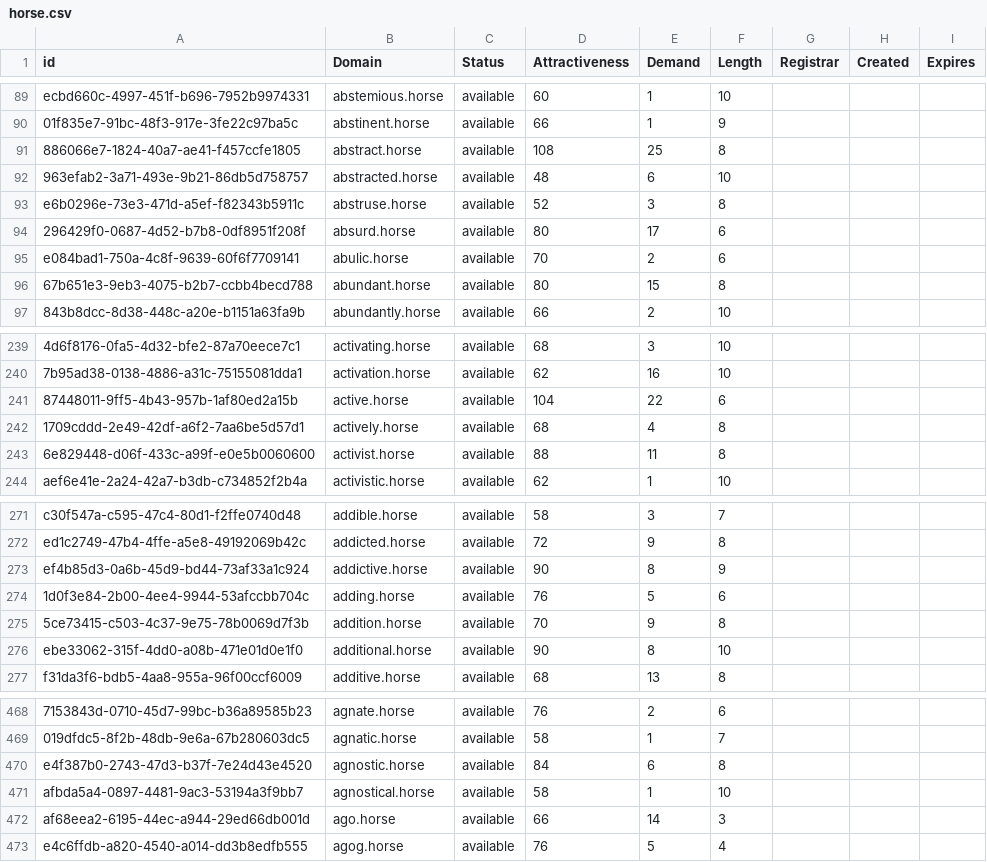
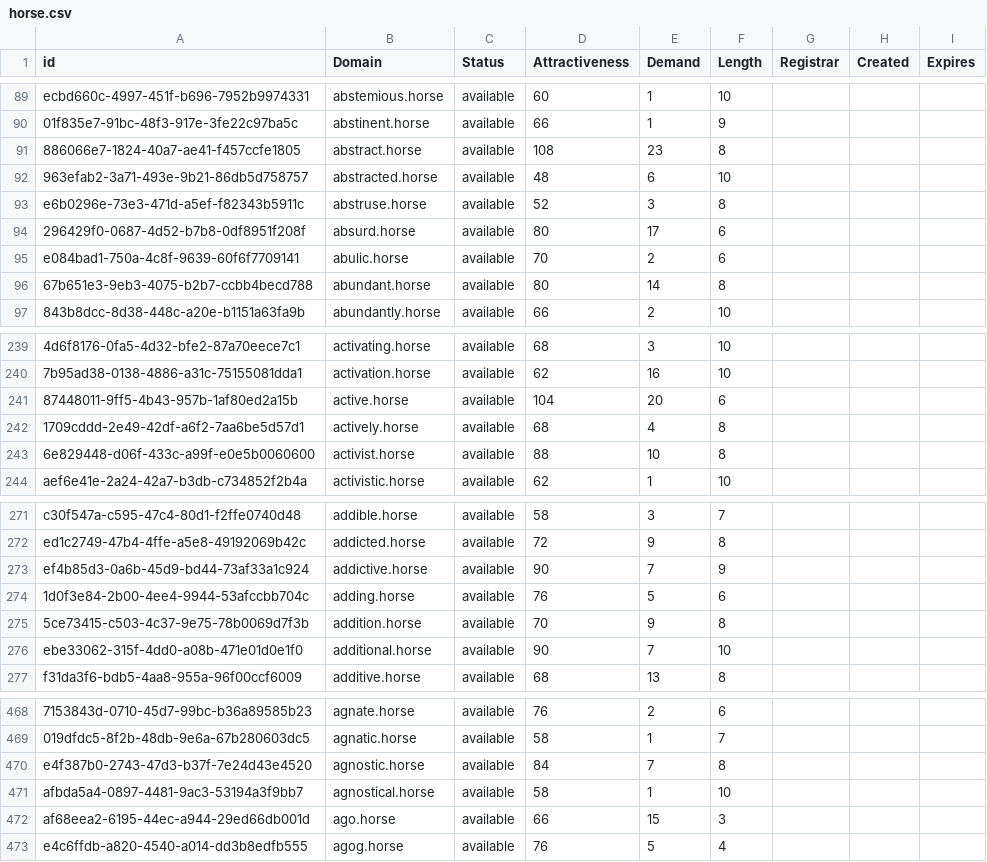
Before and after one commit to UniqueDomains/horse-oneword-domains, a CSV file: horse.csv, drawn as a sheet; only a part is shown, gaps mark what is left out; the diff covers the shown part only; the diff names each change by its address in the sheet, - before the commit and + after, or states it on an @@ line.

```diff
--- a/horse.csv
+++ b/horse.csv
-E91 (Demand): 25
+E91 (Demand): 23
-E96 (Demand): 15
+E96 (Demand): 14
-E241 (Demand): 22
+E241 (Demand): 20
-E243 (Demand): 11
+E243 (Demand): 10
-E273 (Demand): 8
+E273 (Demand): 7
-E276 (Demand): 8
+E276 (Demand): 7
-E470 (Demand): 6
+E470 (Demand): 7
-E472 (Demand): 14
+E472 (Demand): 15
```
Also changed, not shown: 1 added row and 95 edited cells elsewhere in this file, 2 other files.
